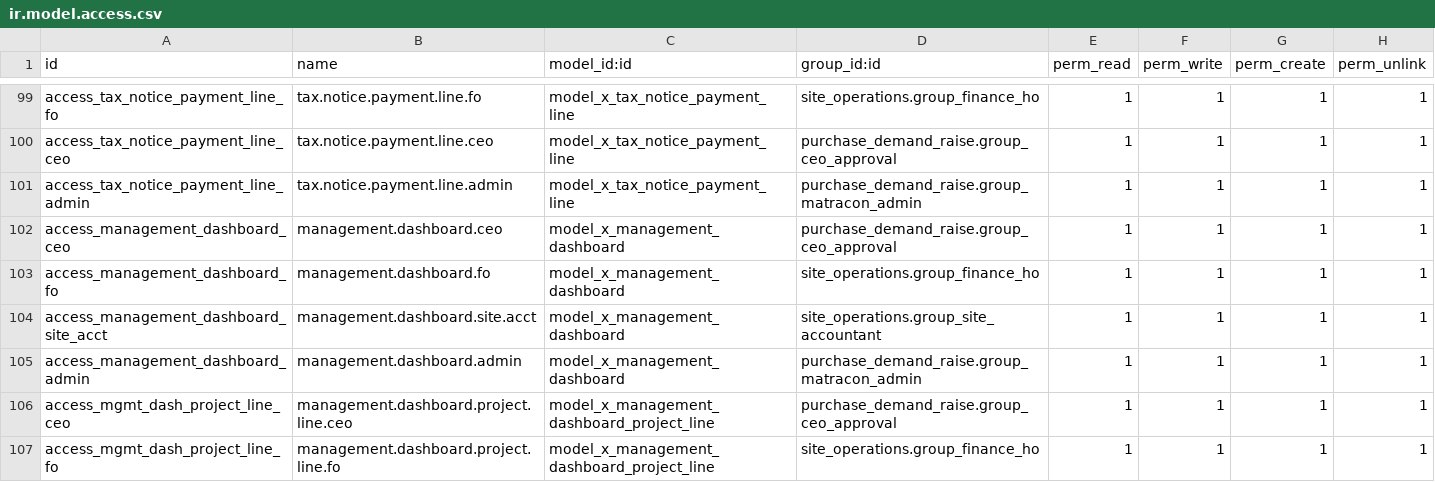
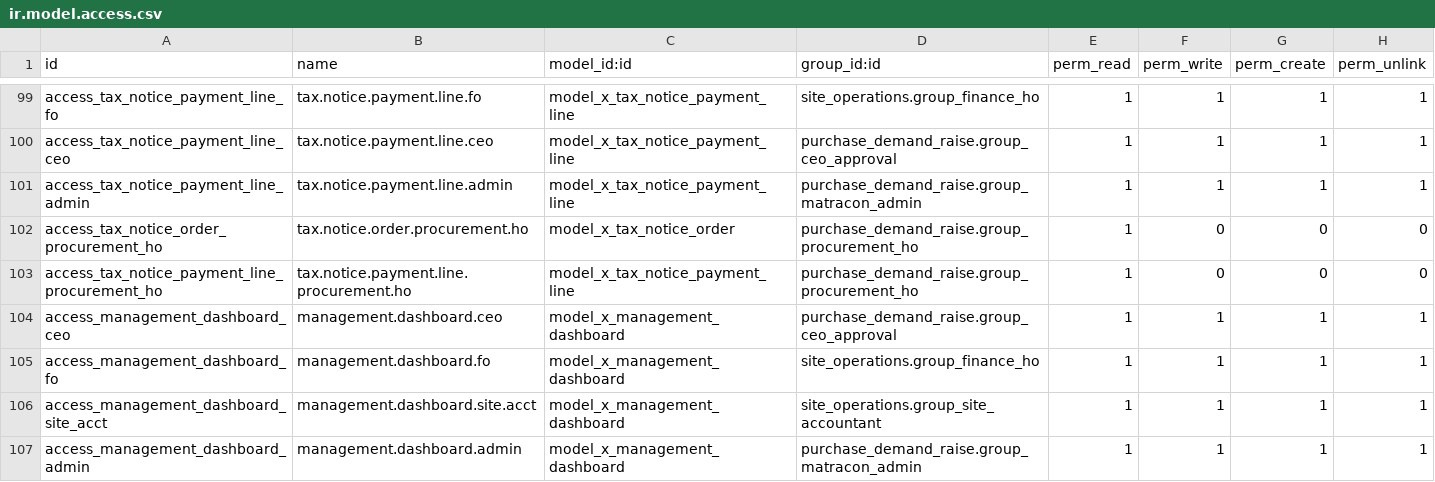
Before and after one commit to bilalfcca/matracon_odoo_erp, a CSV file: site_operations/security/ir.model.access.csv, drawn as a sheet; only a part is shown, gaps mark what is left out; the shorter side is filled out with more unchanged rows.

```diff
--- a/site_operations/security/ir.model.access.csv
+++ b/site_operations/security/ir.model.access.csv
@@ -101,2 +101,4 @@ access_tax_notice_payment_line_ceo,tax.notice.payment.line.ceo,model_x_tax_notic
 access_tax_notice_payment_line_admin,tax.notice.payment.line.admin,model_x_tax_notice_payment_line,purchase_demand_raise.group_matracon_admin,1,1,1,1
+access_tax_notice_order_procurement_ho,tax.notice.order.procurement.ho,model_x_tax_notice_order,purchase_demand_raise.group_procurement_ho,1,0,0,0
+access_tax_notice_payment_line_procurement_ho,tax.notice.payment.line.procurement.ho,model_x_tax_notice_payment_line,purchase_demand_raise.group_procurement_ho,1,0,0,0
 access_management_dashboard_ceo,management.dashboard.ceo,model_x_management_dashboard,purchase_demand_raise.group_ceo_approval,1,1,1,1
```
Also changed, not shown: 2 other files.
